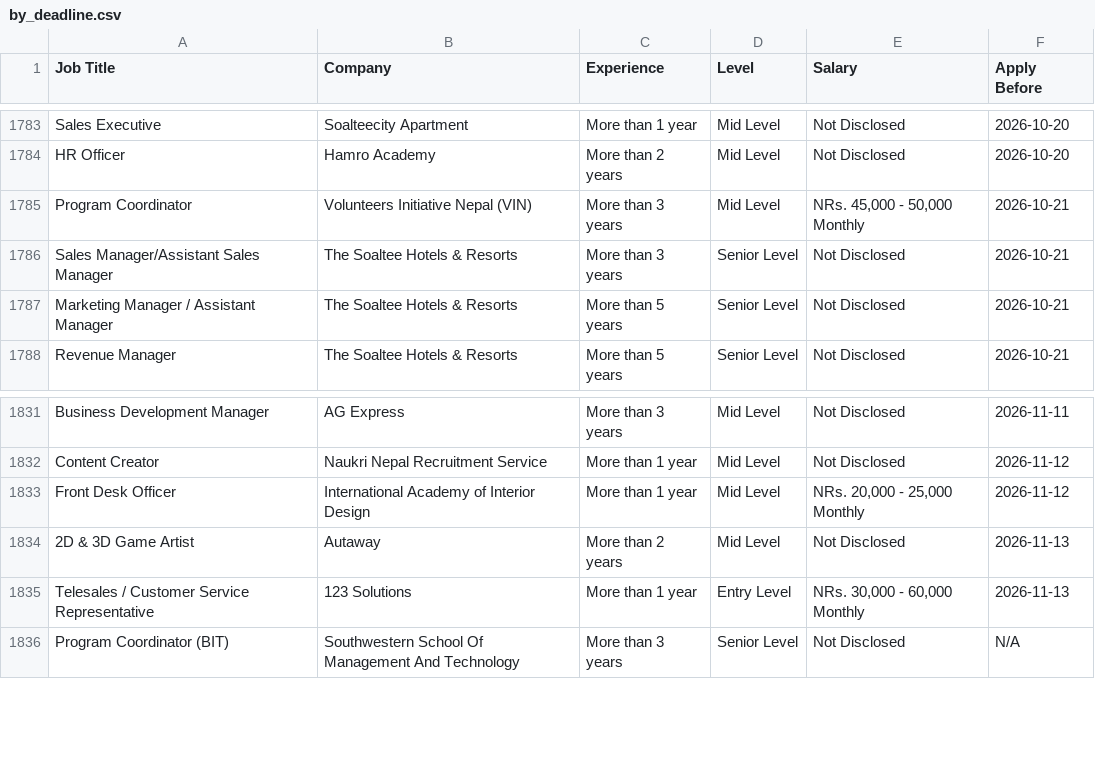
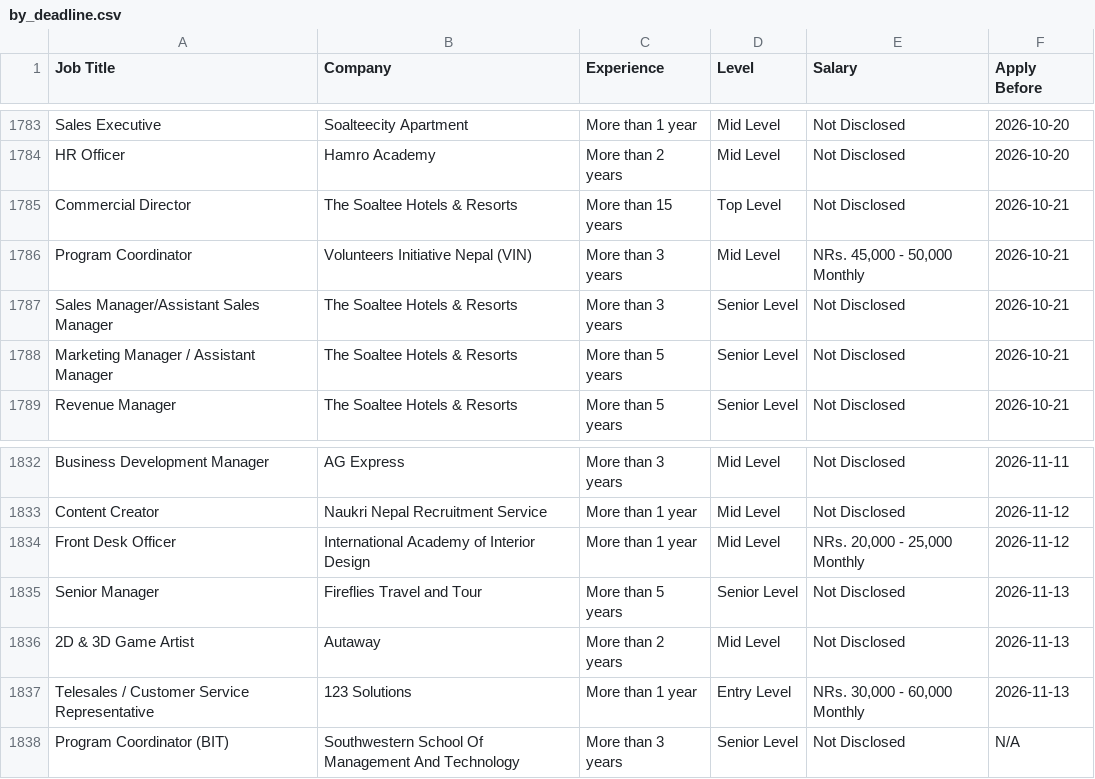
Before and after one commit to ashira-maharjan/jobportal-scraper, a CSV file: data_file/by_deadline.csv, drawn as a sheet; only a part is shown, gaps mark what is left out; the diff names each change by its address in the sheet, - before the commit and + after, or states it on an @@ line.

Commit message:
Auto update job data

```diff
--- a/data_file/by_deadline.csv
+++ b/data_file/by_deadline.csv
+row 1785: Commercial Director | The Soaltee Hotels & Resorts | More than 15 years | Top Level | Not Disclosed | 2026-10-21
+row 1835: Senior Manager | Fireflies Travel and Tour | More than 5 years | Senior Level | Not Disclosed | 2026-11-13
```
Also changed, not shown: data_file/top_jobs.csv.
